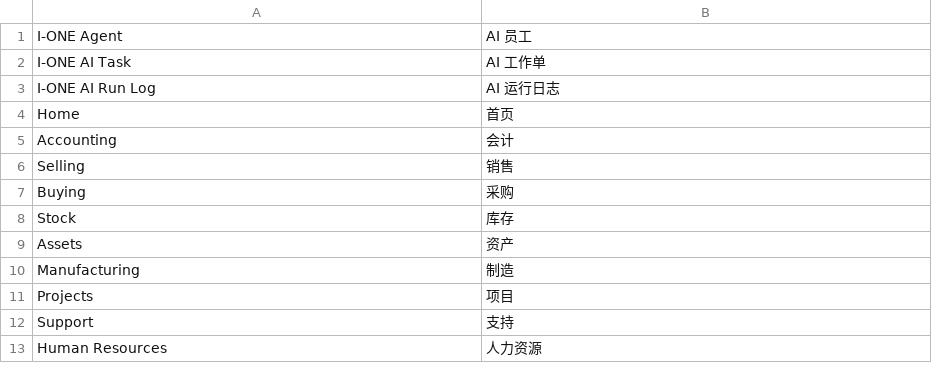
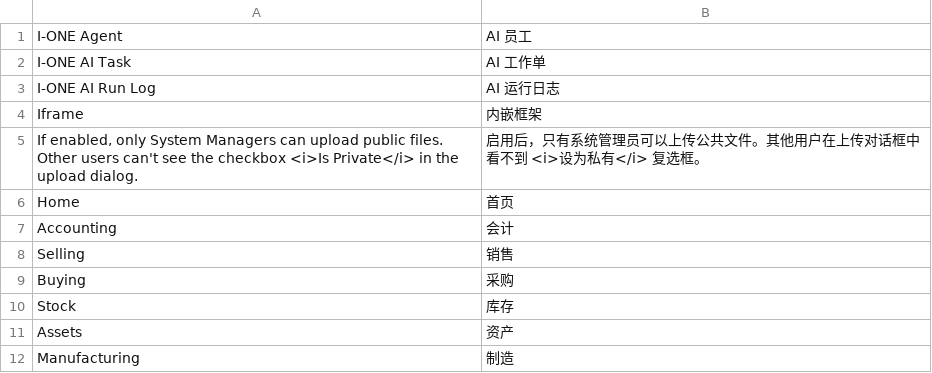
Before and after one commit to jerry317395616/ione_core, a CSV file: ione_core/translations/zh.csv, drawn as a sheet; only a part is shown; the shorter side is filled out with more unchanged rows; the diff names each change by its address in the sheet, - before the commit and + after, or states it on an @@ line.

Commit message:
fix: curate I-ONE translation literals

```diff
--- a/ione_core/translations/zh.csv
+++ b/ione_core/translations/zh.csv
+row 4: Iframe | 内嵌框架
+row 5: If enabled, only System Managers can upload public files. Other users can't see the checkbox <i>Is Private</i> in the upload dialog. | 启用后，只有系统管理员可以上传公共文件。其他用户在上传对话框中看不到 <i>设为私有</i> 复选框。
```
Also changed, not shown: 2 other files.
